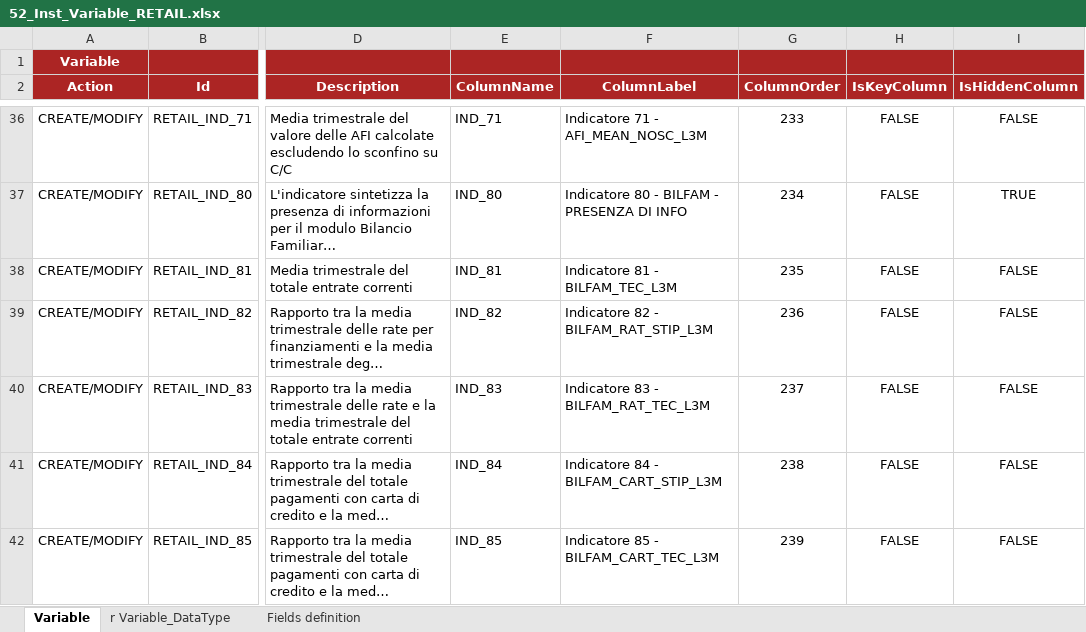
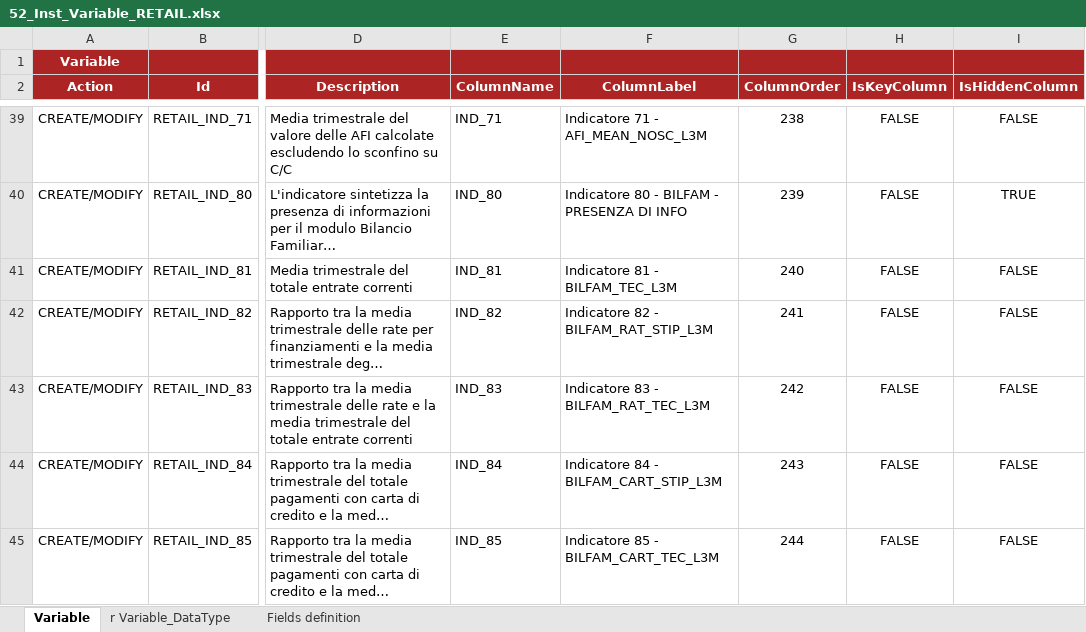
Before and after one commit to cybertop35/intelliJConf, an Excel workbook: earlywarning-pom/earlywarning-config/src/baf-instances/52_Inst_Variable_RETAIL.xlsx, sheet Variable, drawn as a sheet; only a part is shown, gaps mark what is left out; long unchanged cells end in …; values as stored, in another font and other column widths than the file's, no borders; charts and pictures not drawn; addresses are those after the commit; the diff covers the shown part only; the diff names each change by its address in the sheet, - before the commit and + after, or states it on an @@ line.

```diff
--- a/earlywarning-pom/earlywarning-config/src/baf-instances/52_Inst_Variable_RETAIL.xlsx (sheet Variable)
+++ b/earlywarning-pom/earlywarning-config/src/baf-instances/52_Inst_Variable_RETAIL.xlsx (sheet Variable)
-G39 (ColumnOrder): 233
+G39 (ColumnOrder): 238
-G40 (ColumnOrder): 234
+G40 (ColumnOrder): 239
-G41 (ColumnOrder): 235
+G41 (ColumnOrder): 240
-G42 (ColumnOrder): 236
+G42 (ColumnOrder): 241
-G43 (ColumnOrder): 237
+G43 (ColumnOrder): 242
-G44 (ColumnOrder): 238
+G44 (ColumnOrder): 243
-G45 (ColumnOrder): 239
+G45 (ColumnOrder): 244
```
Also changed, not shown: 8 added rows, 2 removed rows and 69 edited cells elsewhere in this sheet, sheet r Variable_DataType, charts or pictures, earlywarning-pom/earlywarning-config/src/baf-configuration/13_LIB_EWS_RETAIL/13_LibFormula.xlsx, earlywarning-pom/earlywarning-config/src/baf-instances/53_Inst_Analysis_Unit_RETAIL.xlsx.
